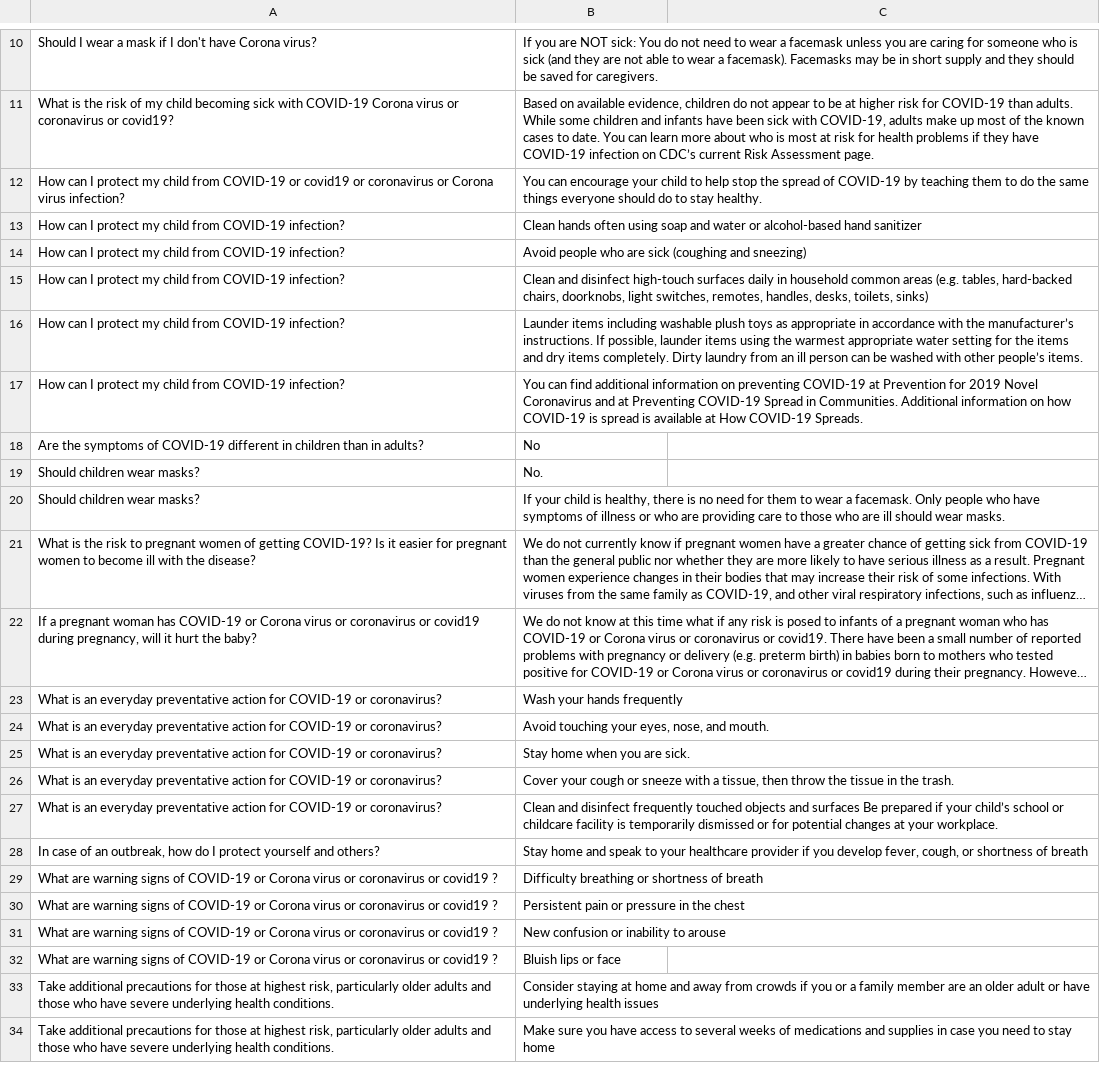
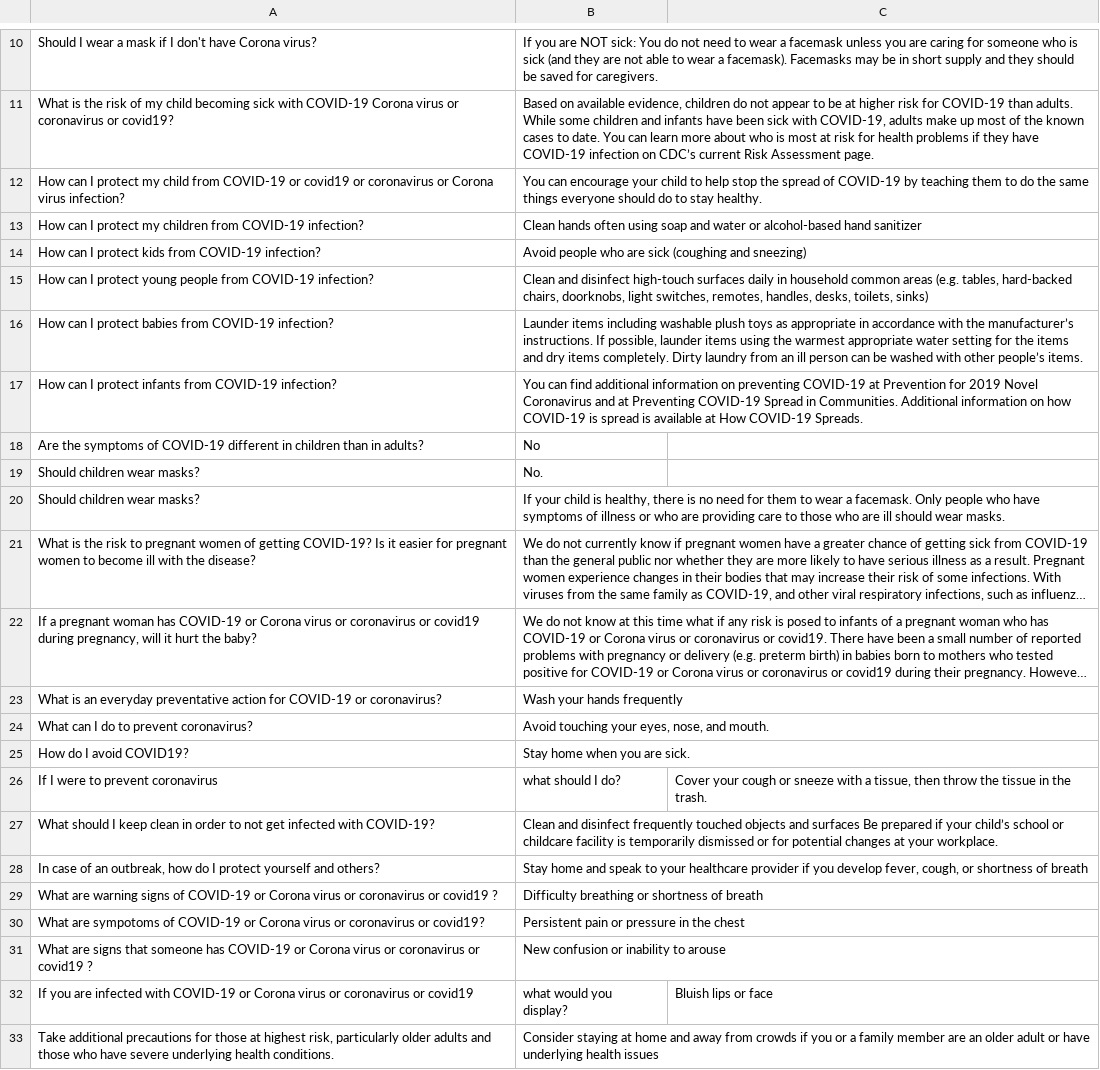
Before and after one commit to harrislam1/covid19_chatbot, a CSV file: cdc_covid19_faq.csv, drawn as a sheet; only a part is shown, gaps mark what is left out; the shorter side is filled out with more unchanged rows; long unchanged cells end in …; removed rows and columns are numbered as before the commit, all else as after; the diff names each change by its address in the sheet, - before the commit and + after, or states it on an @@ line.

Commit message:
Update cdc_covid19_faq.csv

```diff
--- a/cdc_covid19_faq.csv
+++ b/cdc_covid19_faq.csv
-A13: …protect my child from COVID-19…
+A13: …protect my children from COVID-19…
-A14: …I protect my child from COVID-19…
+A14: …I protect kids from COVID-19…
-A15: …I protect my child from COVID-19…
+A15: …I protect young people from COVID-19…
-A16: …I protect my child from COVID-19…
+A16: …I protect babies from COVID-19…
-A17: …I protect my child from COVID-19…
+A17: …I protect infants from COVID-19…
-A24: What is an everyday preventative action for COVID-19 or coronavirus?
+A24: What can I do to prevent coronavirus?
-A25: What is an everyday preventative action for COVID-19 or coronavirus?
+A25: How do I avoid COVID19?
-row 26: What is an everyday preventative action for COVID-19 or coronavirus? | Cover your cough or sneeze with a tissue, then throw the tissue in the trash.
+row 26: If I were to prevent coronavirus | what should I do? | Cover your cough or sneeze with a tissue, then throw the tissue in the trash.
-A27: What is an everyday preventative action for COVID-19 or coronavirus?
+A27: What should I keep clean in order to not get infected with COVID-19?
-A30: What are warning signs of COVID-19 or Corona virus or coronavirus or covid19 ?
+A30: What are sympotoms of COVID-19 or Corona virus or coronavirus or covid19?
-A31: What are warning signs of COVID-19 or…
+A31: What are signs that someone has COVID-19 or…
-row 32: What are warning signs of COVID-19 or Corona virus or coronavirus or covid19 ? | Bluish lips or face
+row 32: If you are infected with COVID-19 or Corona virus or coronavirus or covid19 | what would you display? | Bluish lips or face
```
